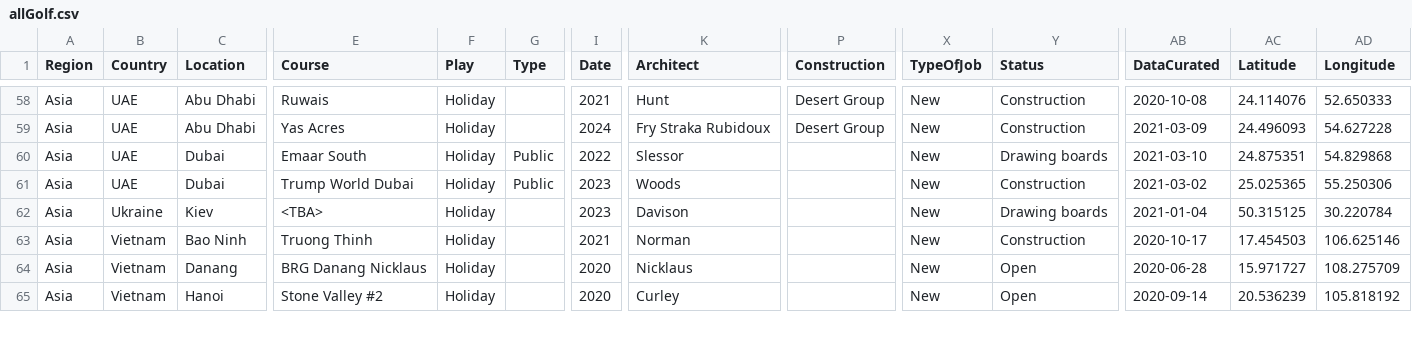
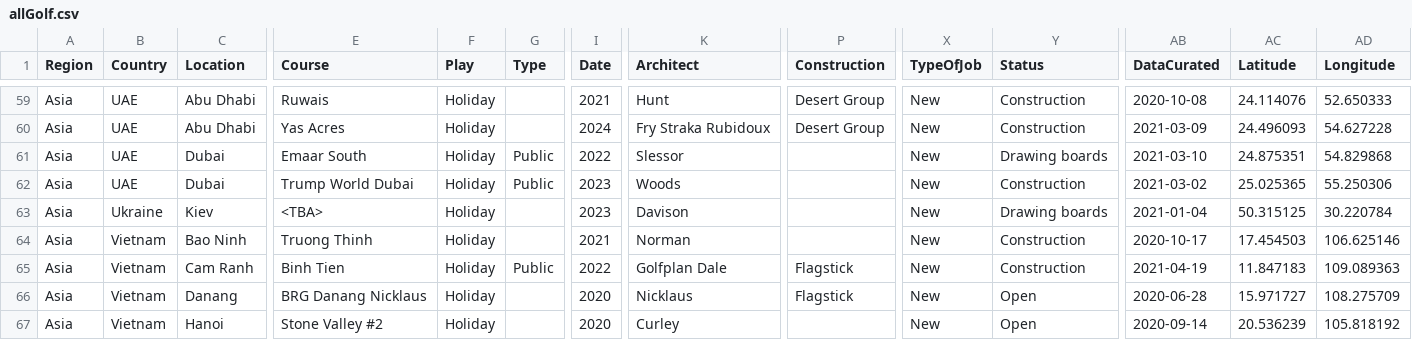
Before and after one commit to stennety/mywebsite, a CSV file: _data/allGolf.csv, drawn as a sheet; only a part is shown, gaps mark what is left out; addresses are those after the commit; rows hold the shown columns only; the diff covers the shown part only; the diff names each change by its address in the sheet, - before the commit and + after, or states it on an @@ line.

```diff
--- a/_data/allGolf.csv
+++ b/_data/allGolf.csv
+row 65: Asia | Vietnam | Cam Ranh | Binh Tien | Holiday | Public | 2022 | Golfplan Dale | Flagstick | New | Construction | 2021-04-19 | 11.847183 | 109.089363
-P66 (Construction): (empty)
+P66 (Construction): Flagstick
```
Also changed, not shown: 3 added rows, 1 moved row and 53 edited cells elsewhere in this file.
